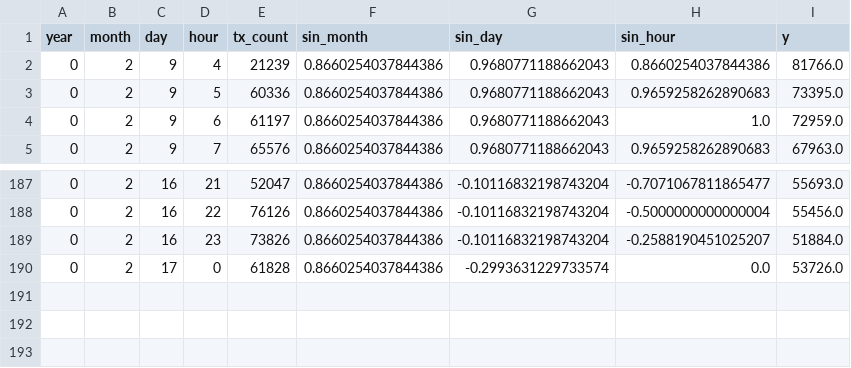
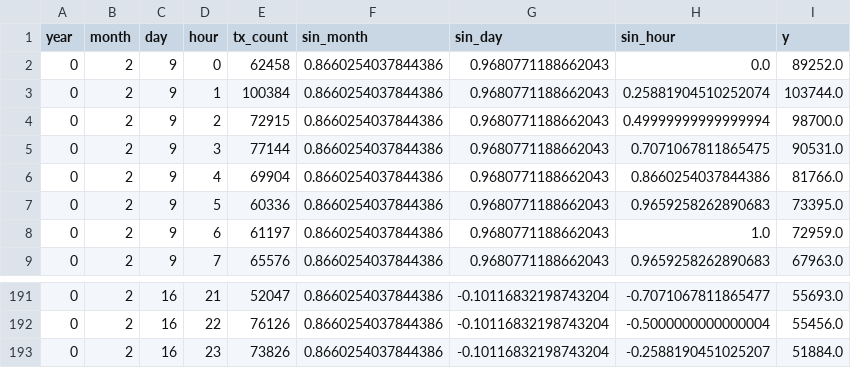
Before and after one commit to mlabs-ai/xrpl-demo, a CSV file: data/train.csv, drawn as a sheet; only a part is shown, gaps mark what is left out.

Commit message:
Added to train and test set

```diff
--- a/data/train.csv
+++ b/data/train.csv
@@ -1,3 +1,7 @@
 year,month,day,hour,tx_count,sin_month,sin_day,sin_hour,y
-0,2,9,4,21239,0.8660254037844386,0.9680771188662043,0.8660254037844386,81766.0
+0,2,9,0,62458,0.8660254037844386,0.9680771188662043,0.0,89252.0
+0,2,9,1,100384,0.8660254037844386,0.9680771188662043,0.25881904510252074,103744.0
+0,2,9,2,72915,0.8660254037844386,0.9680771188662043,0.49999999999999994,98700.0
+0,2,9,3,77144,0.8660254037844386,0.9680771188662043,0.7071067811865475,90531.0
+0,2,9,4,69904,0.8660254037844386,0.9680771188662043,0.8660254037844386,81766.0
 0,2,9,5,60336,0.8660254037844386,0.9680771188662043,0.9659258262890683,73395.0
@@ -189,2 +193 @@ year,month,day,hour,tx_count,sin_month,sin_day,sin_hour,y
 0,2,16,23,73826,0.8660254037844386,-0.10116832198743204,-0.2588190451025207,51884.0
-0,2,17,0,61828,0.8660254037844386,-0.2993631229733574,0.0,53726.0
```
Also changed, not shown: data/test.csv.
